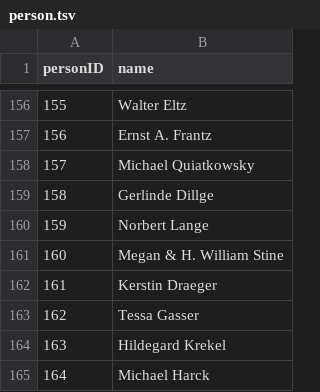
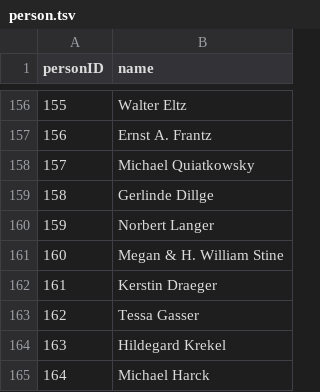
Before and after one commit to YourMJK/dreimetadaten, a TSV file: metadata/tsv/person.tsv, drawn as a sheet; only a part is shown, gaps mark what is left out.

```diff
--- a/metadata/tsv/person.tsv
+++ b/metadata/tsv/person.tsv
@@ -159,3 +159,3 @@ personID	name
 158	Gerlinde Dillge
-159	Norbert Lange
+159	Norbert Langer
 160	Megan & H. William Stine
```
Also changed, not shown: 8 other files.
